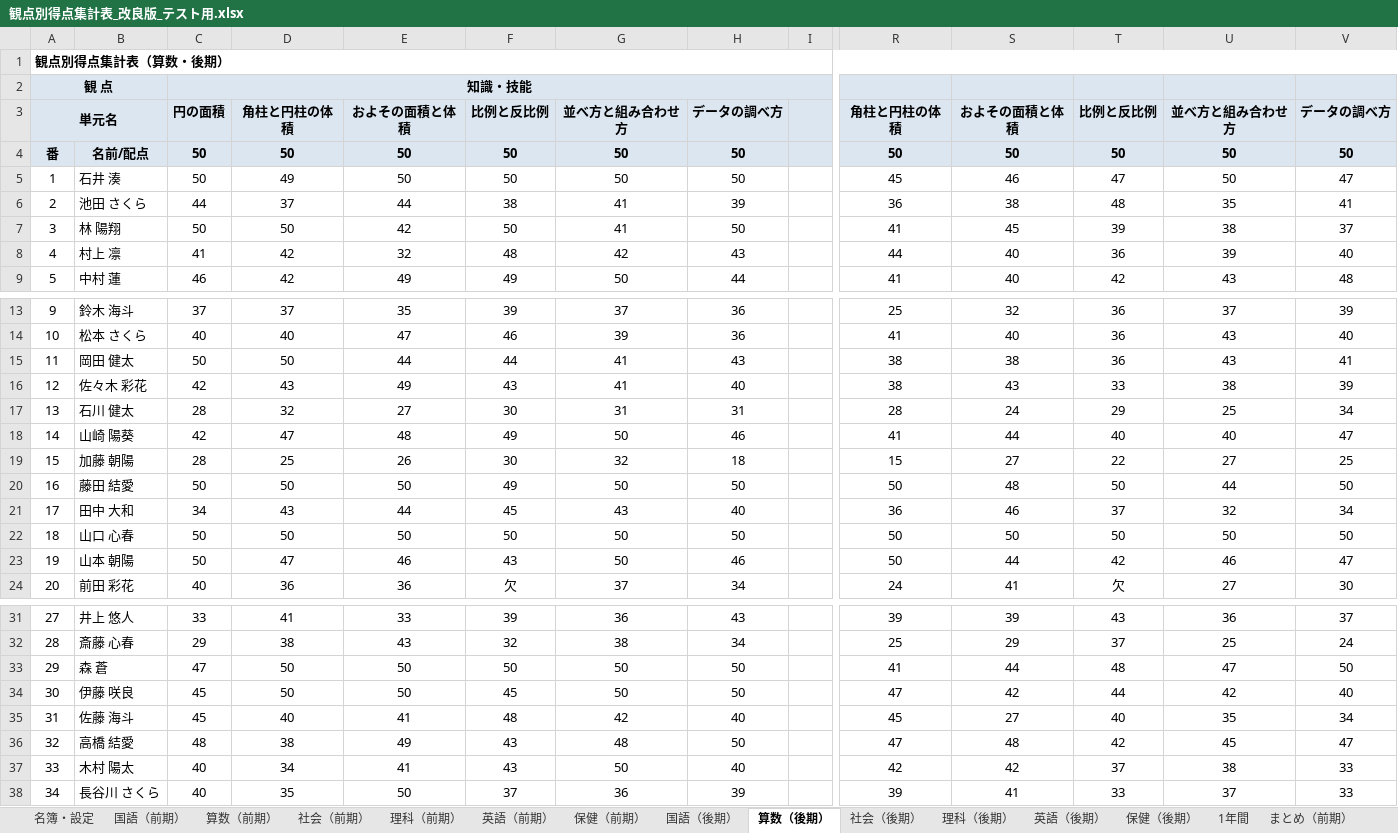
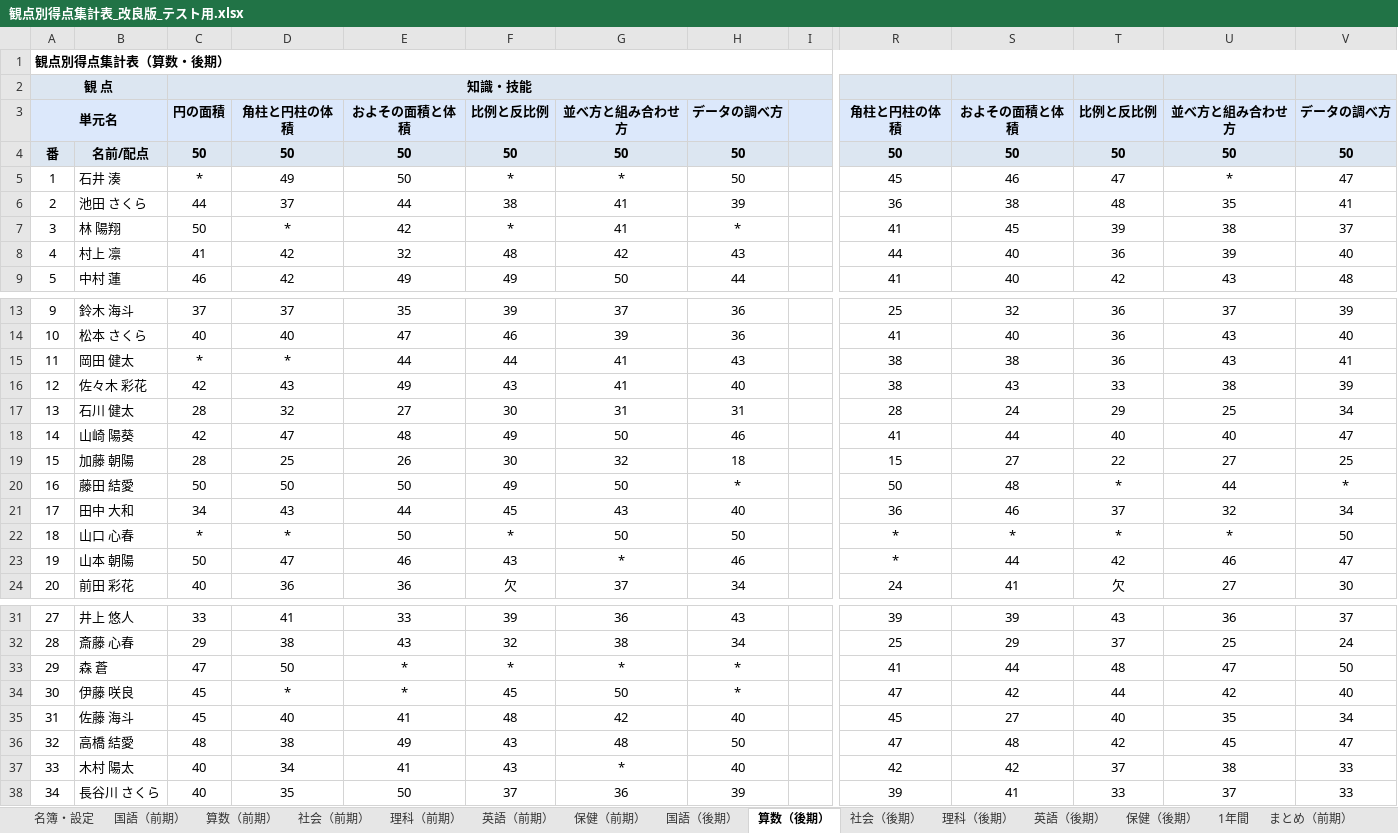
Before and after one commit to chumbasan-glitch/main, an Excel workbook: 観点別得点集計表_改良版_テスト用.xlsx, sheet 算数（後期）, drawn as a sheet; only a part is shown, gaps mark what is left out; values as stored, in another font and other column widths than the file's, no borders; conditional formats not drawn; the diff names each change by its address in the sheet, - before the commit and + after, or states it on an @@ line.

```diff
--- a/観点別得点集計表_改良版_テスト用.xlsx (sheet 算数（後期）)
+++ b/観点別得点集計表_改良版_テスト用.xlsx (sheet 算数（後期）)
-C5: 50
+C5: *
-F5: 50
+F5: *
-G5: 50
+G5: *
-U5: 50
+U5: *
-D7: 50
+D7: *
-F7: 50
+F7: *
-H7: 50
+H7: *
-C15: 50
+C15: *
-D15: 50
+D15: *
-H20: 50
+H20: *
-T20: 50
+T20: *
-V20: 50
+V20: *
-C22: 50
+C22: *
-D22: 50
+D22: *
-F22: 50
+F22: *
-R22:R23: 50
+R22:R23: *
-S22: 50
+S22: *
-T22: 50
+T22: *
-U22: 50
+U22: *
-G23: 50
+G23: *
-E33:E34: 50
+E33:E34: *
-F33: 50
+F33: *
-G33: 50
+G33: *
-H33:H34: 50
+H33:H34: *
-D34: 50
+D34: *
-G37: 50
+G37: *
```
Also changed, not shown: sheet 国語（前期）, sheet 社会（前期）, sheet 国語（後期）, sheet 理科（後期）, sheet 理科（前期）, sheet 算数（前期）, 6 more sheets, formulas that keep their value, 観点別得点集計表_改良版.xlsx.
